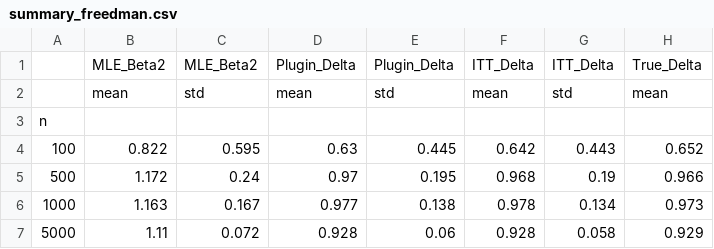
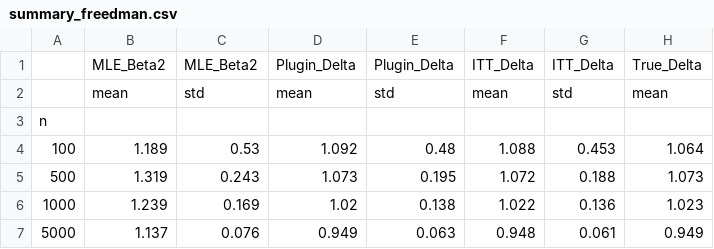
Before and after one commit to Srijan3004/stats607Project2, a CSV file: results/raw/summary_freedman.csv, drawn as a sheet.

```diff
--- a/results/raw/summary_freedman.csv
+++ b/results/raw/summary_freedman.csv
@@ -3,5 +3,5 @@
 n,,,,,,,
-100,0.822,0.595,0.63,0.445,0.642,0.443,0.652
-500,1.172,0.24,0.97,0.195,0.968,0.19,0.966
-1000,1.163,0.167,0.977,0.138,0.978,0.134,0.973
-5000,1.11,0.072,0.928,0.06,0.928,0.058,0.929
+100,1.189,0.53,1.092,0.48,1.088,0.453,1.064
+500,1.319,0.243,1.073,0.195,1.072,0.188,1.073
+1000,1.239,0.169,1.02,0.138,1.022,0.136,1.023
+5000,1.137,0.076,0.949,0.063,0.948,0.061,0.949
```
Also changed, not shown: data/sim_results_freedman.csv, data/sim_results_nonlinear.csv, 5 other files.
